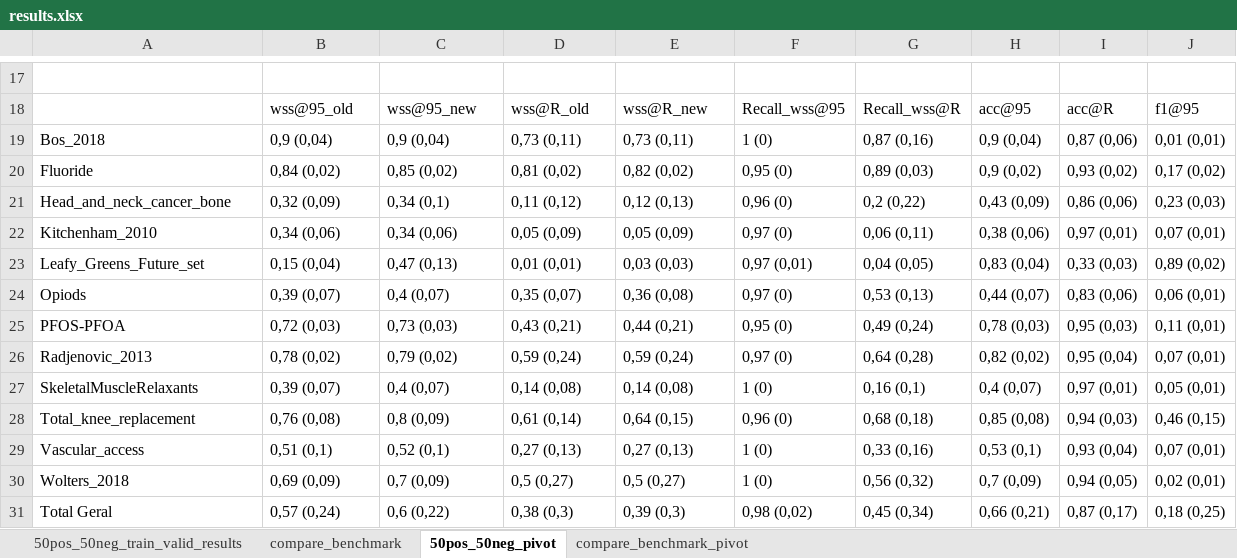
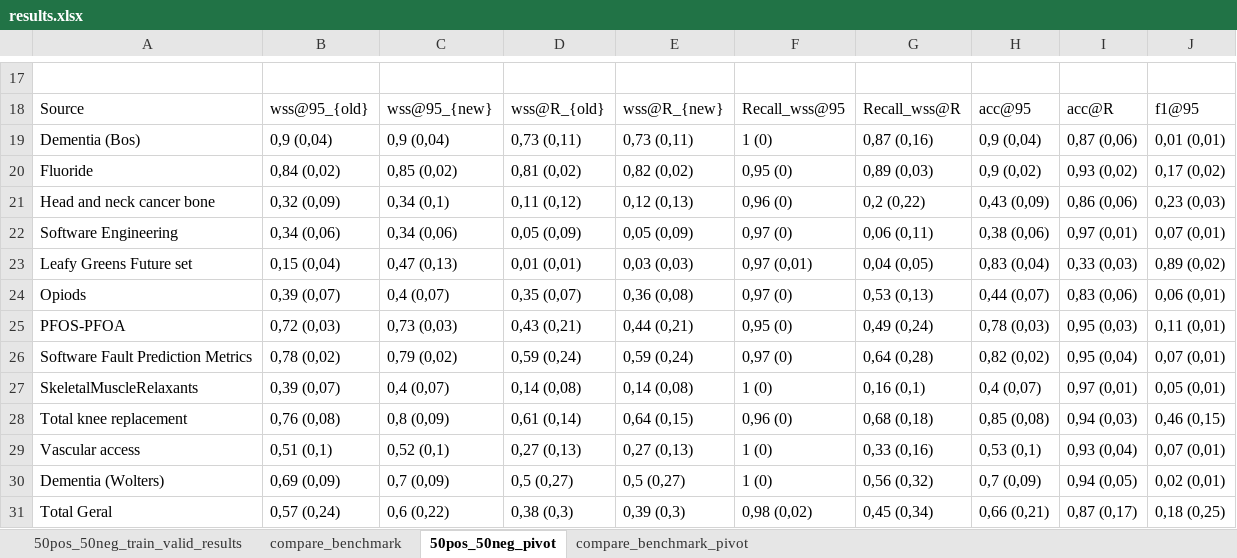
Before and after one commit to BecomeAllan/ML-SLRC, an Excel workbook: Results/results.xlsx, sheet 50pos_50neg_pivot, drawn as a sheet; only a part is shown, gaps mark what is left out; values as stored, in another font and other column widths than the file's, no borders; the diff covers the shown part only; the diff names each change by its address in the sheet, - before the commit and + after, or states it on an @@ line.

```diff
--- a/Results/results.xlsx (sheet 50pos_50neg_pivot)
+++ b/Results/results.xlsx (sheet 50pos_50neg_pivot)
-A18: (empty)
+A18: Source
-B18: wss@95_old
+B18: wss@95_{old}
-C18: wss@95_new
+C18: wss@95_{new}
-D18: wss@R_old
+D18: wss@R_{old}
-E18: wss@R_new
+E18: wss@R_{new}
-A19: Bos_2018
+A19: Dementia (Bos)
-A21: Head_and_neck_cancer_bone
+A21: Head and neck cancer bone
-A22: Kitchenham_2010
+A22: Software Engineering
-A23: Leafy_Greens_Future_set
+A23: Leafy Greens Future set
-A26: Radjenovic_2013
+A26: Software Fault Prediction Metrics
-A28: Total_knee_replacement
+A28: Total knee replacement
-A29: Vascular_access
+A29: Vascular access
-A30: Wolters_2018
+A30: Dementia (Wolters)
```
Also changed, not shown: 13 added rows and 13 removed rows elsewhere in this sheet, sheet compare_benchmark_pivot, sheet compare_benchmark, formulas that keep their value.
